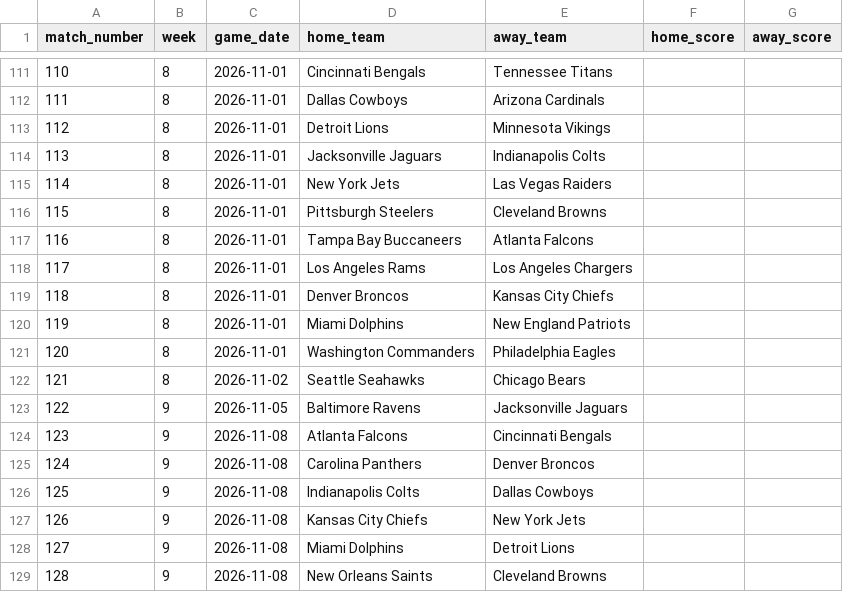
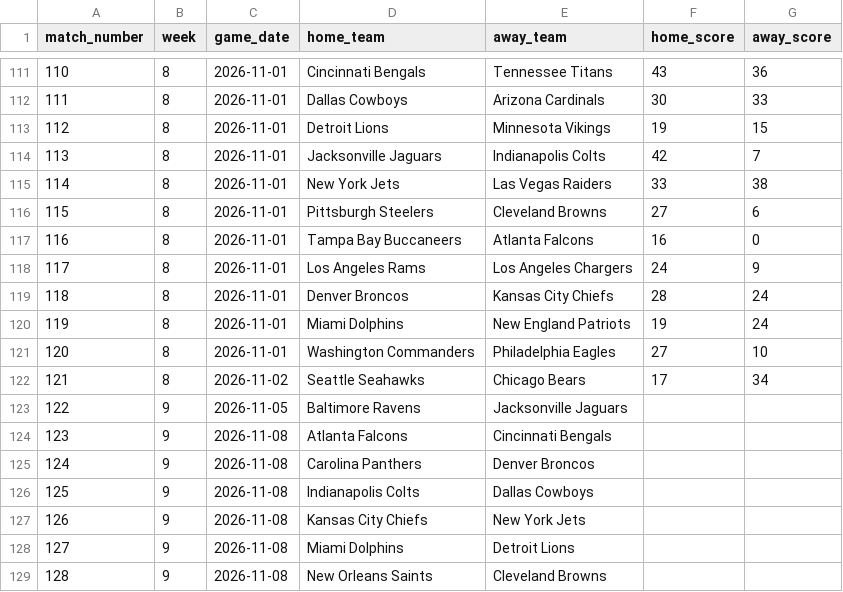
Before and after one commit to charles633-wcu/nfl-team-compare, a CSV file: loader/data/nfl-season-2026.csv, drawn as a sheet; only a part is shown, gaps mark what is left out; the diff covers the shown part only.

```diff
--- a/loader/data/nfl-season-2026.csv
+++ b/loader/data/nfl-season-2026.csv
@@ -111,13 +111,13 @@ match_number,week,game_date,home_team,away_team,home_score,away_score
-110,8,2026-11-01,Cincinnati Bengals,Tennessee Titans,,
-111,8,2026-11-01,Dallas Cowboys,Arizona Cardinals,,
-112,8,2026-11-01,Detroit Lions,Minnesota Vikings,,
-113,8,2026-11-01,Jacksonville Jaguars,Indianapolis Colts,,
-114,8,2026-11-01,New York Jets,Las Vegas Raiders,,
-115,8,2026-11-01,Pittsburgh Steelers,Cleveland Browns,,
-116,8,2026-11-01,Tampa Bay Buccaneers,Atlanta Falcons,,
-117,8,2026-11-01,Los Angeles Rams,Los Angeles Chargers,,
-118,8,2026-11-01,Denver Broncos,Kansas City Chiefs,,
-119,8,2026-11-01,Miami Dolphins,New England Patriots,,
-120,8,2026-11-01,Washington Commanders,Philadelphia Eagles,,
-121,8,2026-11-02,Seattle Seahawks,Chicago Bears,,
+110,8,2026-11-01,Cincinnati Bengals,Tennessee Titans,43,36
+111,8,2026-11-01,Dallas Cowboys,Arizona Cardinals,30,33
+112,8,2026-11-01,Detroit Lions,Minnesota Vikings,19,15
+113,8,2026-11-01,Jacksonville Jaguars,Indianapolis Colts,42,7
+114,8,2026-11-01,New York Jets,Las Vegas Raiders,33,38
+115,8,2026-11-01,Pittsburgh Steelers,Cleveland Browns,27,6
+116,8,2026-11-01,Tampa Bay Buccaneers,Atlanta Falcons,16,0
+117,8,2026-11-01,Los Angeles Rams,Los Angeles Chargers,24,9
+118,8,2026-11-01,Denver Broncos,Kansas City Chiefs,28,24
+119,8,2026-11-01,Miami Dolphins,New England Patriots,19,24
+120,8,2026-11-01,Washington Commanders,Philadelphia Eagles,27,10
+121,8,2026-11-02,Seattle Seahawks,Chicago Bears,17,34
 122,9,2026-11-05,Baltimore Ravens,Jacksonville Jaguars,,
```
Also changed, not shown: 32 edited cells elsewhere in this file, 1 other file.
